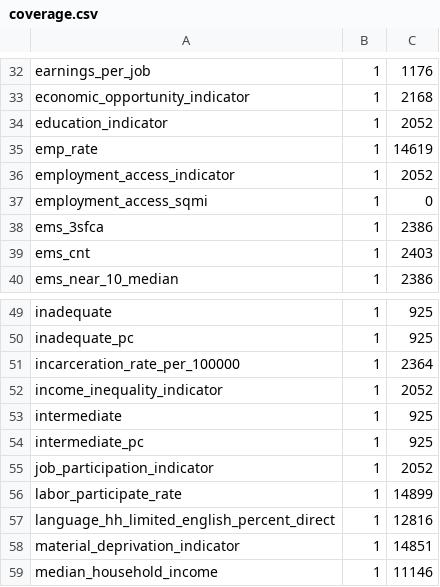
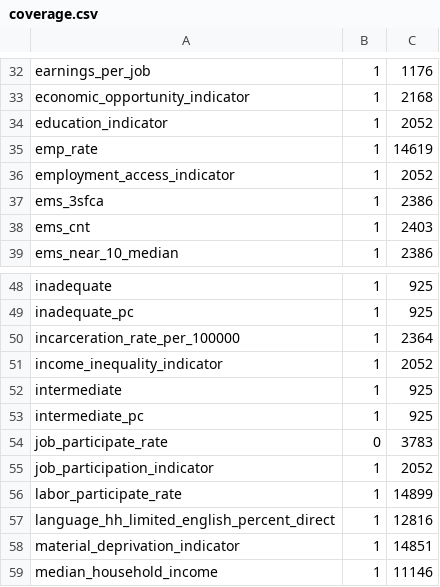
Before and after one commit to uva-bi-sdad/community_example, a CSV file: docs/data/coverage.csv, drawn as a sheet; only a part is shown, gaps mark what is left out.

```diff
--- a/docs/data/coverage.csv
+++ b/docs/data/coverage.csv
@@ -36,3 +36,2 @@
 "employment_access_indicator",1,2052
-"employment_access_sqmi",1,0
 "ems_3sfca",1,2386
@@ -54,2 +53,3 @@
 "intermediate_pc",1,925
+"job_participate_rate",0,3783
 "job_participation_indicator",1,2052
```
Also changed, not shown: 4 other files.
